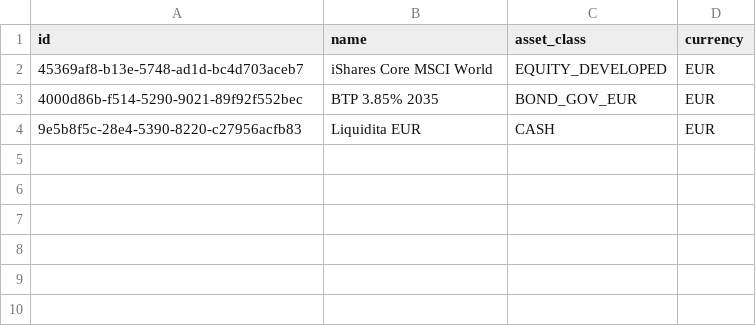
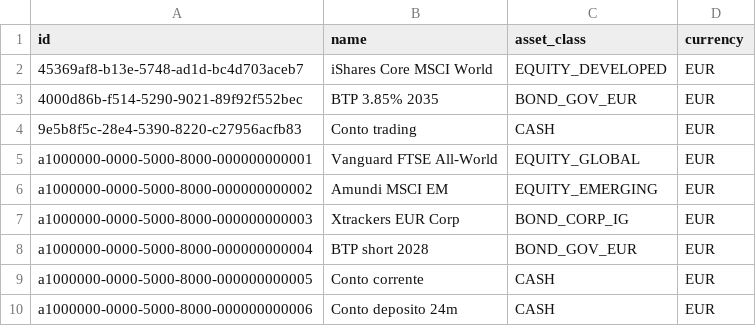
Before and after one commit to radema/finance-os, a CSV file: demo/assets.csv, drawn as a sheet.

Commit message:
feat(demo): grow demo/ to the UX-0001 §8.5 six-class fixture
Four Buckets (Pensione, Figli, Emergenza, Personale), two Strategies
(growth v3 governing three, capital-preservation v1 governing Emergenza,
deliberately heterogeneous per RFC-0007 §5), nine Assets across six
AssetClasses. Reproduces the documented split exactly: 10 FIRED / 9
NOT_FIRED / 8 SKIPPED / 1 ERROR, 28 evaluations, all three RFC-0008 §3
ORDER BY clauses exercised (the 1.78781900 tie at rows 4/5, MEDIUM
sorting below HIGH despite higher severity at rows 9/10). The canonical
row (RFC-0005 §8.3: 34.00%/40.00%/-6.00pp/severity 3.00) reproduces
bit-exact; ADR-L04 §4.6's other cited severities (2.52000060, 1.05,
1.13207547, 1.24938333) match exactly, everything else round-matches
UX-0001 §8.5's 2-decimal table.

Settles ADR-L06 §6.2: the seven generic Bucket-scope rules are authored
once each with `scope_gate: {kind: BUCKET}` (no bucket_id), the "any
Bucket" convention the ADR left unauthored. Exercises
unassigned_residual_above end to end for the first time (ADR-L06 §7.5's
portfolio-scope default), firing at 1.21600460 on the 12.16% residual.

cli.py `seed` now loads every `strategy*.yaml` in a fixture (sorted),
needed for the two-Strategy demo.

Found and fixed while validating the run-health screen against a real
skipped/errored run for the first time: `run_detail.html` never
unpacked the `skip` context dict into the bare names
`partials/skip_notice.html` expects (unlike `findings.html`, which
already does), so the persistent ADR-0016 skip notice silently never
rendered on `/runs/{id}`.

Updates every test whose assertions were coupled to the one-rule
skeleton's exact shape (test_golden_demo, test_export_authored,
test_labels, test_queries, test_web_strategies, test_web_views);
removes one web test whose premise (an unpriced demo holding) no
longer exists now that CASH is priced at par per §8.1.

Full gate: ruff/mypy/lint-imports clean, 468 passed, seed+evaluate
matches demo/expected/ exactly, audit_offline.mjs ALL CHECKS PASS,
export --authored runs clean.

```diff
--- a/demo/assets.csv
+++ b/demo/assets.csv
@@ -3,2 +3,8 @@ id,name,asset_class,currency
 4000d86b-f514-5290-9021-89f92f552bec,BTP 3.85% 2035,BOND_GOV_EUR,EUR
-9e5b8f5c-28e4-5390-8220-c27956acfb83,Liquidita EUR,CASH,EUR
+9e5b8f5c-28e4-5390-8220-c27956acfb83,Conto trading,CASH,EUR
+a1000000-0000-5000-8000-000000000001,Vanguard FTSE All-World,EQUITY_GLOBAL,EUR
+a1000000-0000-5000-8000-000000000002,Amundi MSCI EM,EQUITY_EMERGING,EUR
+a1000000-0000-5000-8000-000000000003,Xtrackers EUR Corp,BOND_CORP_IG,EUR
+a1000000-0000-5000-8000-000000000004,BTP short 2028,BOND_GOV_EUR,EUR
+a1000000-0000-5000-8000-000000000005,Conto corrente,CASH,EUR
+a1000000-0000-5000-8000-000000000006,Conto deposito 24m,CASH,EUR
```
Also changed, not shown: demo/apportionment.csv, demo/operations.csv, 16 other files.
